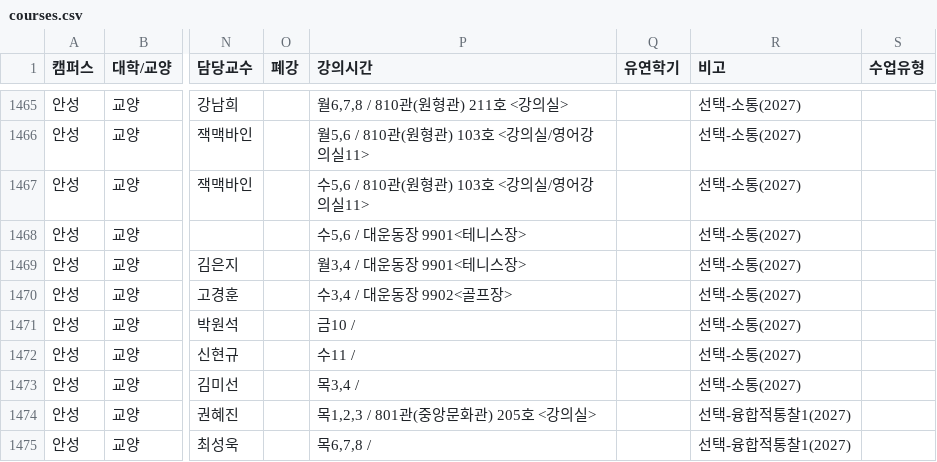
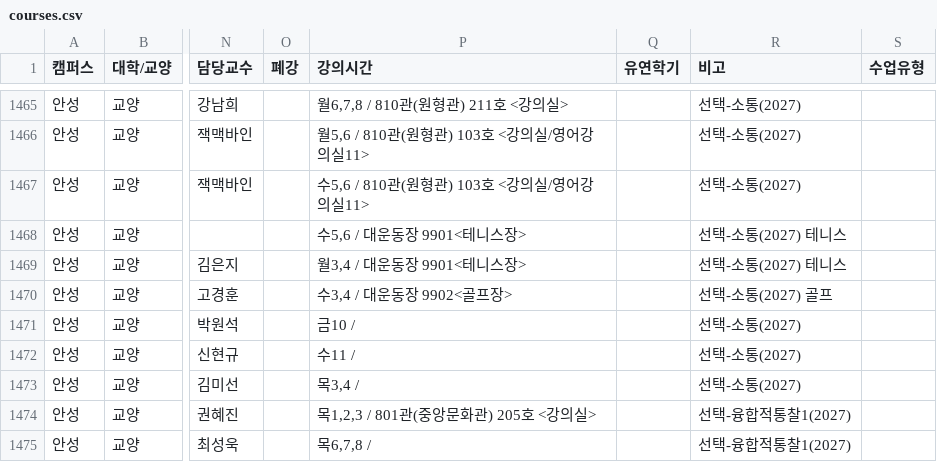
Before and after one commit to puang-network/cau-pre-timetable, a CSV file: frontend/public/courses/courses.csv, drawn as a sheet; only a part is shown, gaps mark what is left out; the diff names each change by its address in the sheet, - before the commit and + after, or states it on an @@ line.

```diff
--- a/frontend/public/courses/courses.csv
+++ b/frontend/public/courses/courses.csv
-R1468:R1469 (비고): 선택-소통(2027)
+R1468:R1469 (비고): 선택-소통(2027) 테니스
-R1470 (비고): 선택-소통(2027)
+R1470 (비고): 선택-소통(2027) 골프
```
Also changed, not shown: public/courses/courses.csv, 4 other files.
